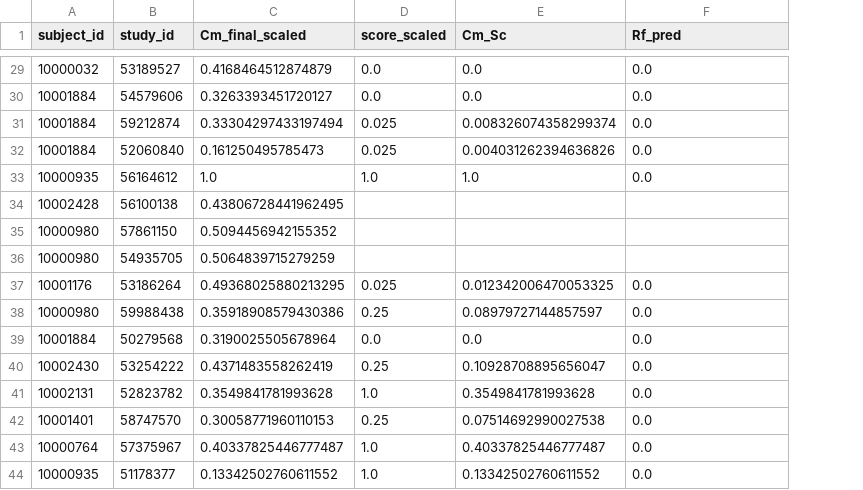
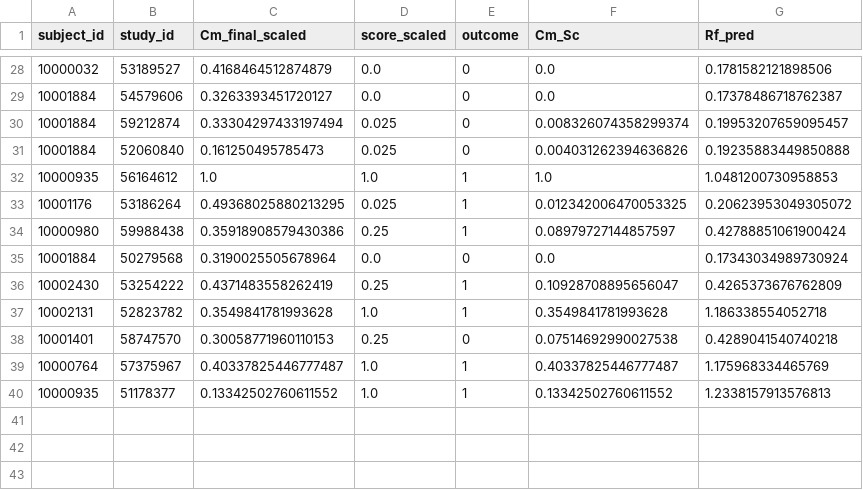
Before and after one commit to leilabidad/vircolab_agenticai, a CSV file: gpu_base/results/embedding_rf.csv, drawn as a sheet; only a part is shown, gaps mark what is left out; removed rows and columns are numbered as before the commit, all else as after; the diff covers the shown part only; the diff names each change by its address in the sheet, - before the commit and + after, or states it on an @@ line.

Commit message:
outcome for real Rf

```diff
--- a/gpu_base/results/embedding_rf.csv
+++ b/gpu_base/results/embedding_rf.csv
+column E (outcome), rows 28-40: 0 | 0 | 0 | 0 | 1 | 1 | 1 | 0 | 1 | 1 | 0 | 1 | 1
-G28 (Rf_pred): 0.0
+G28 (Rf_pred): 0.1781582121898506
-G29 (Rf_pred): 0.0
+G29 (Rf_pred): 0.17378486718762387
-G30 (Rf_pred): 0.0
+G30 (Rf_pred): 0.19953207659095457
-G31 (Rf_pred): 0.0
+G31 (Rf_pred): 0.19235883449850888
-G32 (Rf_pred): 0.0
+G32 (Rf_pred): 1.0481200730958853
-row 34: 10002428 | 56100138 | 0.43806728441962495
-row 35: 10000980 | 57861150 | 0.5094456942155352
-row 36: 10000980 | 54935705 | 0.5064839715279259
-G33 (Rf_pred): 0.0
+G33 (Rf_pred): 0.20623953049305072
-G34 (Rf_pred): 0.0
+G34 (Rf_pred): 0.42788851061900424
-G35 (Rf_pred): 0.0
+G35 (Rf_pred): 0.17343034989730924
-G36 (Rf_pred): 0.0
+G36 (Rf_pred): 0.4265373676762809
-G37 (Rf_pred): 0.0
+G37 (Rf_pred): 1.186338554052718
-G38 (Rf_pred): 0.0
+G38 (Rf_pred): 0.4289041540740218
-G39 (Rf_pred): 0.0
+G39 (Rf_pred): 1.175968334465769
-G40 (Rf_pred): 0.0
+G40 (Rf_pred): 1.2338157913576813
```
Also changed, not shown: 1 removed row and 26 edited cells elsewhere in this file, 3 other files.
